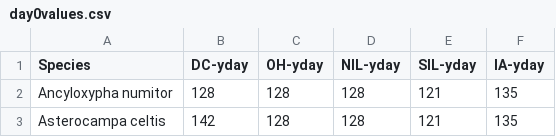
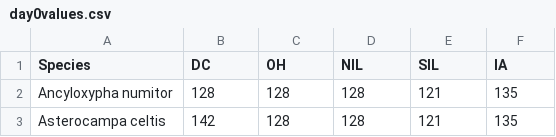
Before and after one commit to mbelitz/Empirical_Pollard-Inat, a CSV file: data/day0values.csv, drawn as a sheet; only a part is shown.

```diff
--- a/data/day0values.csv
+++ b/data/day0values.csv
@@ -1,2 +1,2 @@
-Species,DC-yday,OH-yday,NIL-yday,SIL-yday,IA-yday
+Species,DC,OH,NIL,SIL,IA
 Ancyloxypha numitor,128,128,128,121,135
```
Also changed, not shown: 5 other files.
